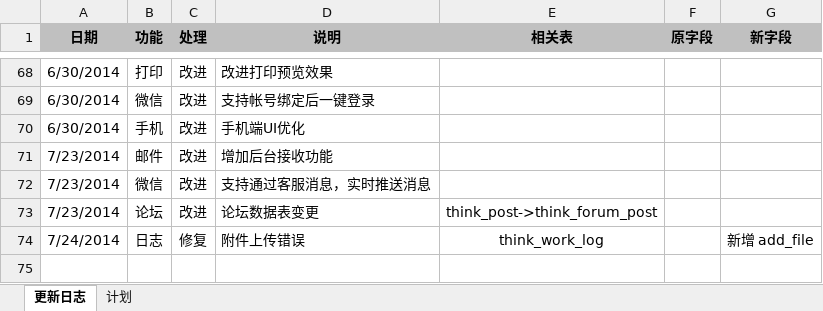
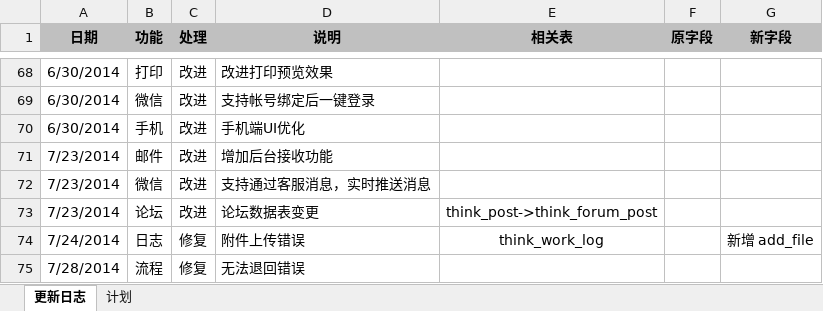
Before and after one commit to ameth64/aeropms, an Excel workbook: 更新日志.xlsx, sheet 更新日志, drawn as a sheet; only a part is shown, gaps mark what is left out; values as stored, in another font and other column widths than the file's, no borders; the diff names each change by its address in the sheet, - before the commit and + after, or states it on an @@ line.

Commit message:
2014/7/28	流程	修复	无法退回错误

```diff
--- a/更新日志.xlsx (sheet 更新日志)
+++ b/更新日志.xlsx (sheet 更新日志)
+row 75: 7/28/2014 | 流程 | 修复 | 无法退回错误
```
Also changed, not shown: 6 other files.
